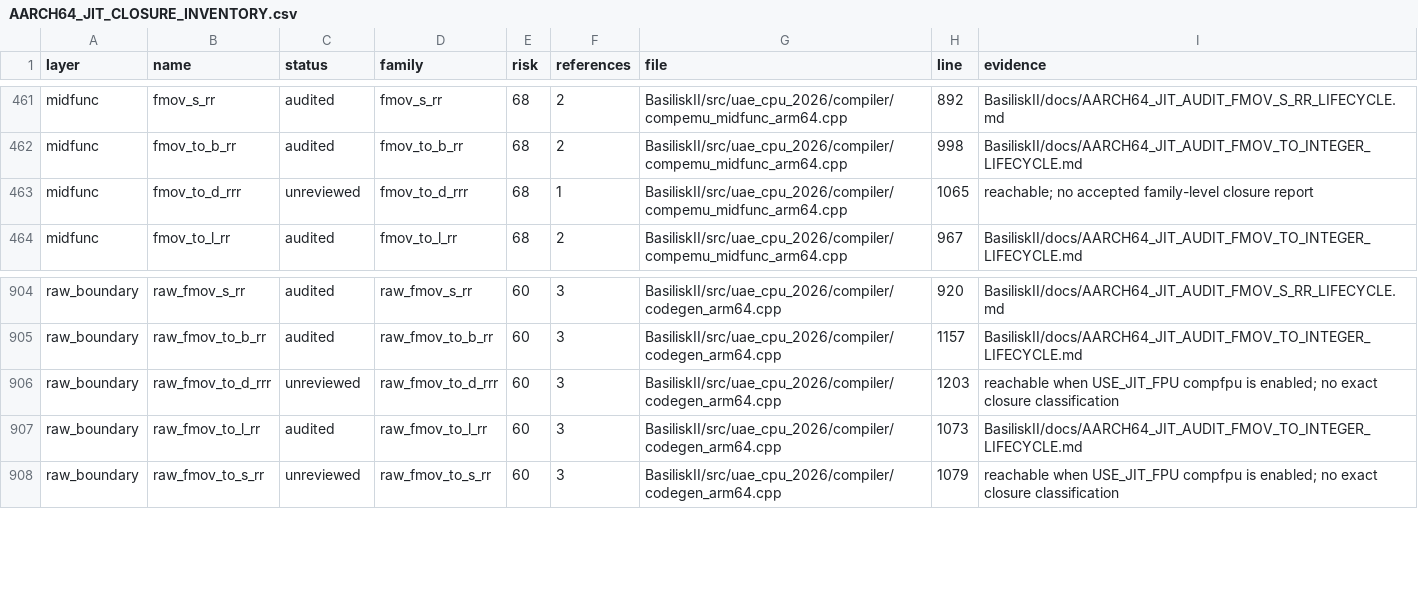
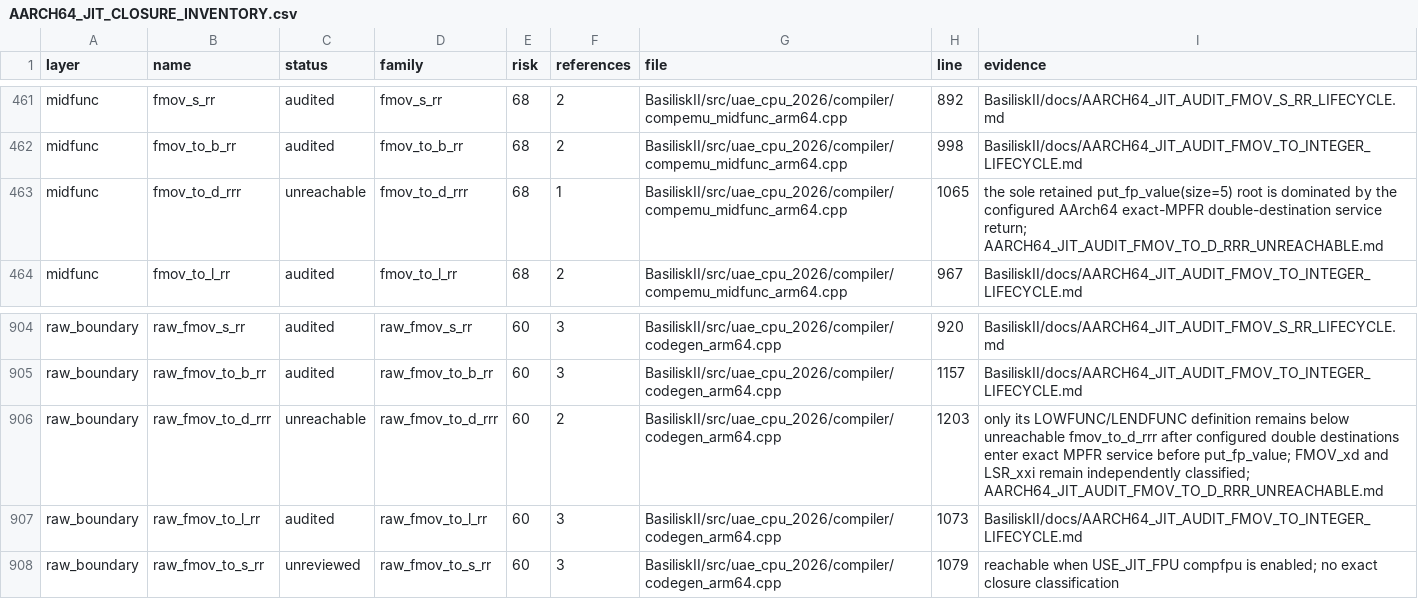
Before and after one commit to rcarmo/macemu, a CSV file: BasiliskII/docs/AARCH64_JIT_CLOSURE_INVENTORY.csv, drawn as a sheet; only a part is shown, gaps mark what is left out.

Commit message:
jit: retire split-double destination chain

```diff
--- a/BasiliskII/docs/AARCH64_JIT_CLOSURE_INVENTORY.csv
+++ b/BasiliskII/docs/AARCH64_JIT_CLOSURE_INVENTORY.csv
@@ -462,3 +462,3 @@ midfunc,fmov_s_rr,audited,fmov_s_rr,68,2,BasiliskII/src/uae_cpu_2026/compiler/co
 midfunc,fmov_to_b_rr,audited,fmov_to_b_rr,68,2,BasiliskII/src/uae_cpu_2026/compiler/compemu_midfunc_arm64.cpp,998,BasiliskII/docs/AARCH64_JIT_AUDIT_FMOV_TO_INTEGER_LIFECYCLE.md
-midfunc,fmov_to_d_rrr,unreviewed,fmov_to_d_rrr,68,1,BasiliskII/src/uae_cpu_2026/compiler/compemu_midfunc_arm64.cpp,1065,reachable; no accepted family-level closure report
+midfunc,fmov_to_d_rrr,unreachable,fmov_to_d_rrr,68,1,BasiliskII/src/uae_cpu_2026/compiler/compemu_midfunc_arm64.cpp,1065,the sole retained put_fp_value(size=5) root is dominated by the configured AArch64 exact-MPFR double-destination service return; AARCH64_JIT_AUDIT_FMOV_TO_D_RRR_UNREACHABLE.md
 midfunc,fmov_to_l_rr,audited,fmov_to_l_rr,68,2,BasiliskII/src/uae_cpu_2026/compiler/compemu_midfunc_arm64.cpp,967,BasiliskII/docs/AARCH64_JIT_AUDIT_FMOV_TO_INTEGER_LIFECYCLE.md
@@ -905,3 +905,3 @@ raw_boundary,raw_fmov_s_rr,audited,raw_fmov_s_rr,60,3,BasiliskII/src/uae_cpu_202
 raw_boundary,raw_fmov_to_b_rr,audited,raw_fmov_to_b_rr,60,3,BasiliskII/src/uae_cpu_2026/compiler/codegen_arm64.cpp,1157,BasiliskII/docs/AARCH64_JIT_AUDIT_FMOV_TO_INTEGER_LIFECYCLE.md
-raw_boundary,raw_fmov_to_d_rrr,unreviewed,raw_fmov_to_d_rrr,60,3,BasiliskII/src/uae_cpu_2026/compiler/codegen_arm64.cpp,1203,reachable when USE_JIT_FPU compfpu is enabled; no exact closure classification
+raw_boundary,raw_fmov_to_d_rrr,unreachable,raw_fmov_to_d_rrr,60,2,BasiliskII/src/uae_cpu_2026/compiler/codegen_arm64.cpp,1203,only its LOWFUNC/LENDFUNC definition remains below unreachable fmov_to_d_rrr after configured double destinations enter exact MPFR service before put_fp_value; FMOV_xd and LSR_xxi remain independently classified; AARCH64_JIT_AUDIT_FMOV_TO_D_RRR_UNREACHABLE.md
 raw_boundary,raw_fmov_to_l_rr,audited,raw_fmov_to_l_rr,60,3,BasiliskII/src/uae_cpu_2026/compiler/codegen_arm64.cpp,1073,BasiliskII/docs/AARCH64_JIT_AUDIT_FMOV_TO_INTEGER_LIFECYCLE.md
```
Also changed, not shown: 6 other files.
